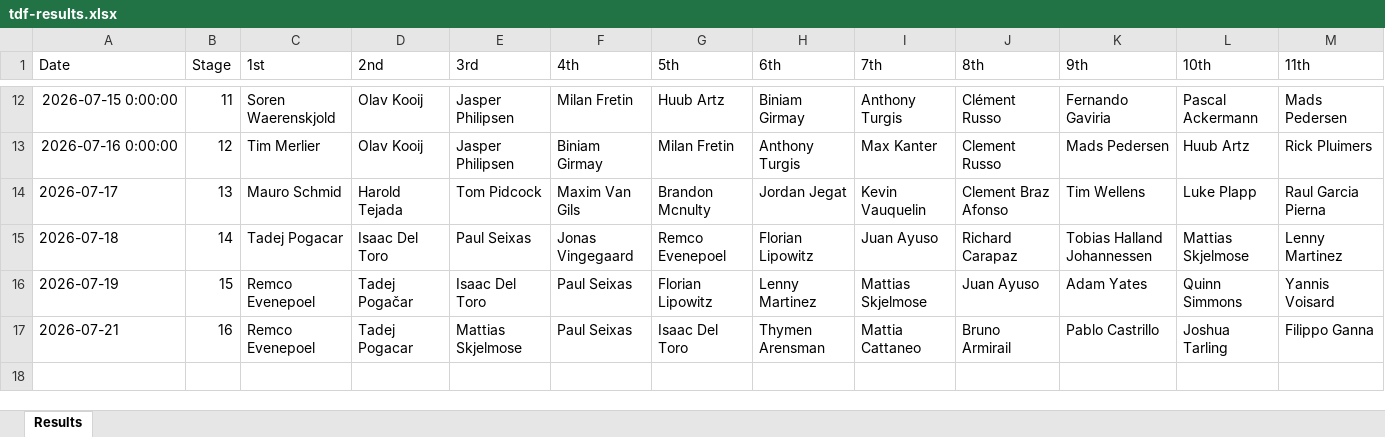
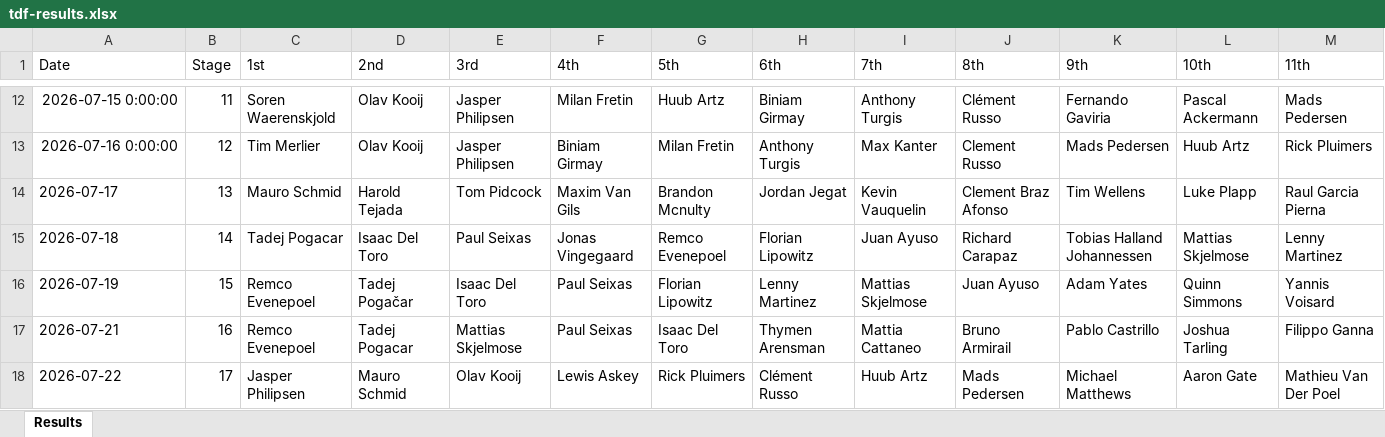
Before and after one commit to danpsh/2026-Fantasy-Cycling, an Excel workbook: tdf-results.xlsx, sheet Results, drawn as a sheet; only a part is shown, gaps mark what is left out; values as stored, in another font and other column widths than the file's, no borders; rows hold the shown columns only; the diff names each change by its address in the sheet, - before the commit and + after, or states it on an @@ line.

Commit message:
Add files via upload

```diff
--- a/tdf-results.xlsx (sheet Results)
+++ b/tdf-results.xlsx (sheet Results)
+row 18: 2026-07-22 | 17 | Jasper Philipsen | Mauro Schmid | Olav Kooij | Lewis Askey | Rick Pluimers | Clément Russo | Huub Artz | Mads Pedersen | Michael Matthews | Aaron Gate | Mathieu Van Der Poel
```
